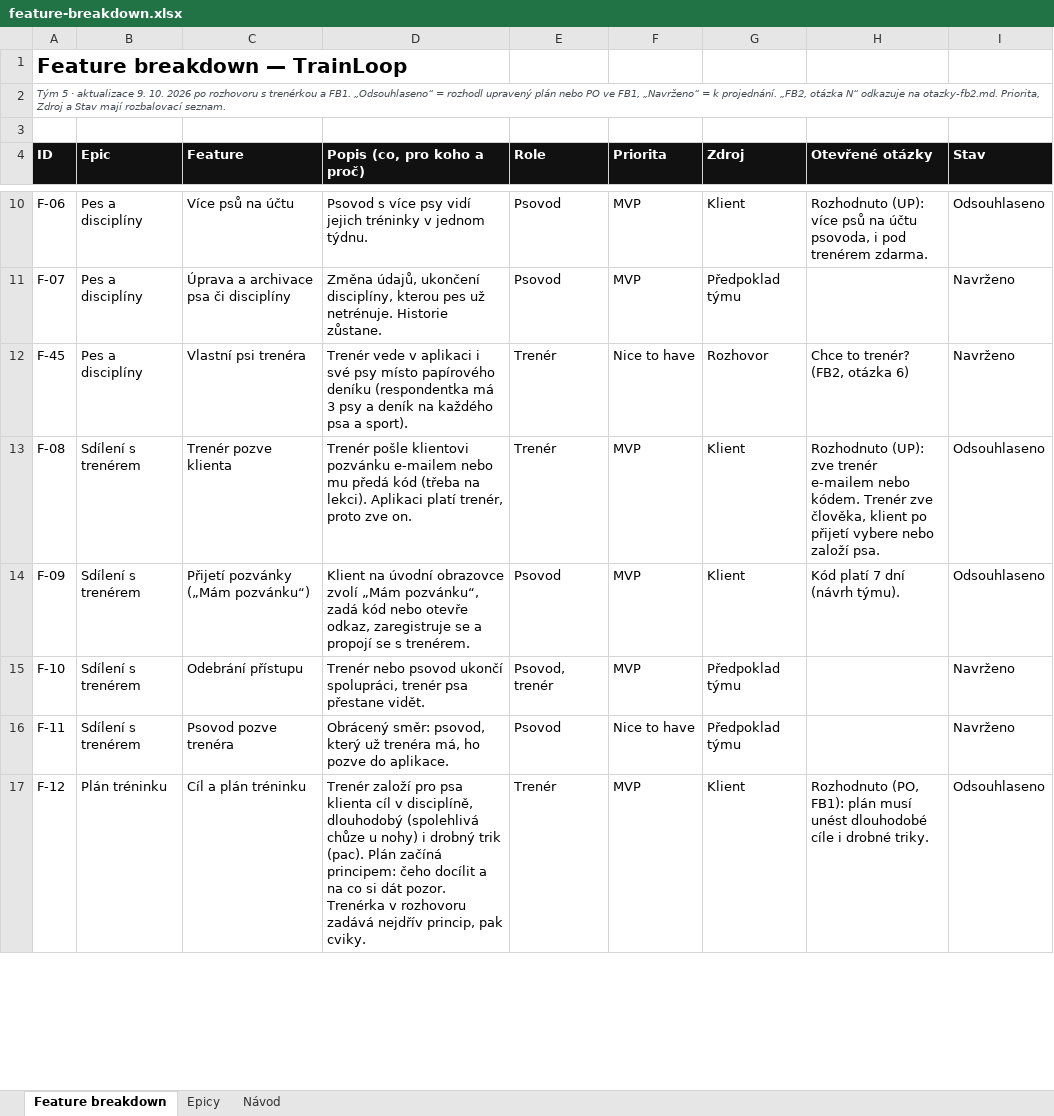
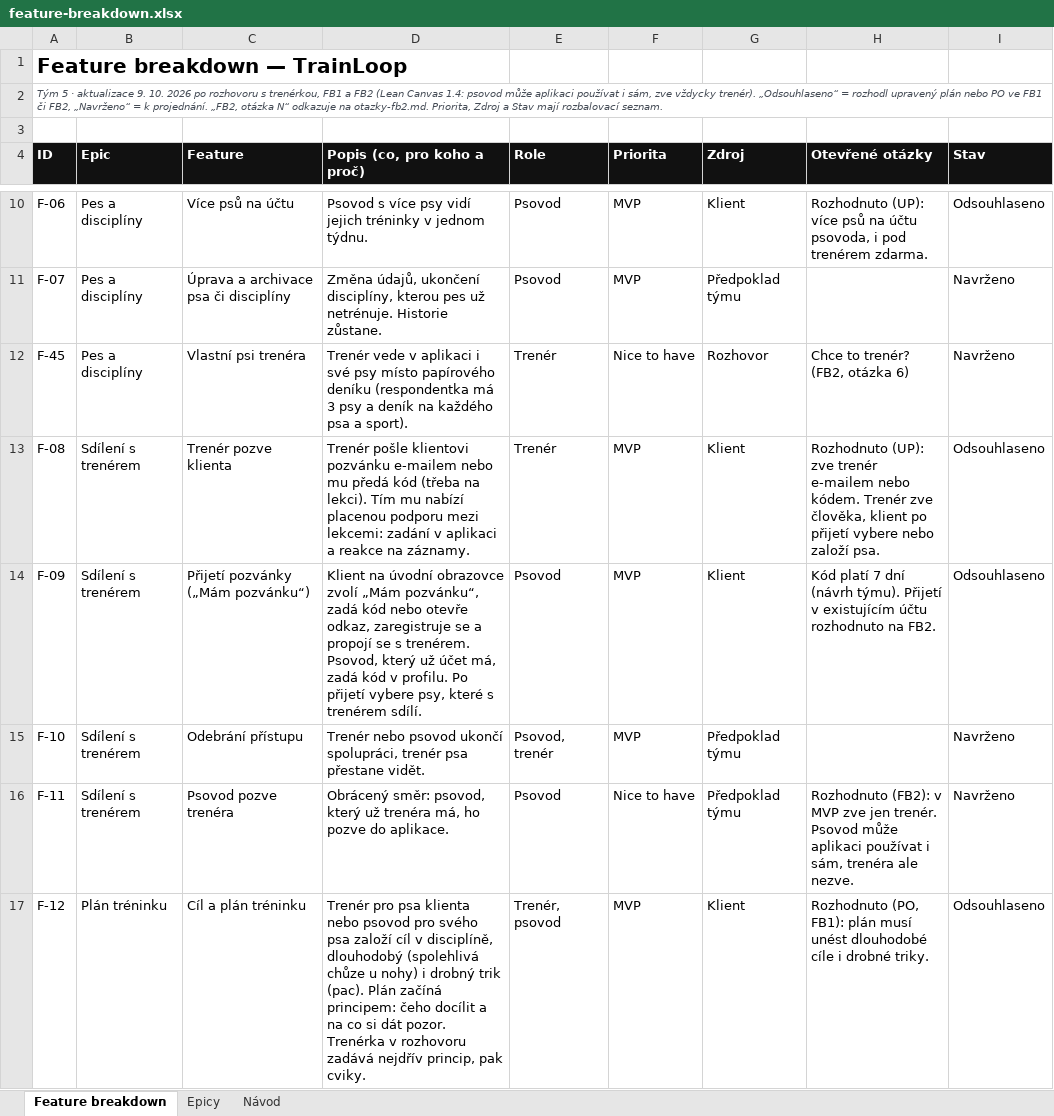
Before and after one commit to applifting-vsecourse/team-5, an Excel workbook: docs/vystupy/feature-breakdown.xlsx, sheet Feature breakdown, drawn as a sheet; only a part is shown, gaps mark what is left out; values as stored, in another font and other column widths than the file's, no borders; conditional formats not drawn; the diff covers the shown part only; the diff names each change by its address in the sheet, - before the commit and + after, or states it on an @@ line.

```diff
--- a/docs/vystupy/feature-breakdown.xlsx (sheet Feature breakdown)
+++ b/docs/vystupy/feature-breakdown.xlsx (sheet Feature breakdown)
-A2 (ID): …rozhovoru s trenérkou a FB1. „Odsouhlaseno“ = rozhodl upravený plán nebo PO ve FB1, „Navrženo“ =…
+A2 (ID): …rozhovoru s trenérkou, FB1 a FB2 (Lean Canvas 1.4: psovod může aplikaci používat i sám, zve vždycky trenér). „Odsouhlaseno“ = rozhodl upravený plán nebo PO ve FB1 či FB2, „Navrženo“ =…
-D13 (Popis (co, pro koho a proč)): …na lekci). Aplikaci platí trenér, proto zve on.
+D13 (Popis (co, pro koho a proč)): …na lekci). Tím mu nabízí placenou podporu mezi lekcemi: zadání v aplikaci a reakce na záznamy.
-D14 (Popis (co, pro koho a proč)): …s trenérem.
+D14 (Popis (co, pro koho a proč)): …s trenérem. Psovod, který už účet má, zadá kód v profilu. Po přijetí vybere psy, které s trenérem sdílí.
-H14 (Otevřené otázky): …(návrh týmu).
+H14 (Otevřené otázky): …(návrh týmu). Přijetí v existujícím účtu rozhodnuto na FB2.
-H16 (Otevřené otázky): (empty)
+H16 (Otevřené otázky): Rozhodnuto (FB2): v MVP zve jen trenér. Psovod může aplikaci používat i sám, trenéra ale nezve.
-D17 (Popis (co, pro koho a proč)): Trenér založí pro psa klienta cíl v…
+D17 (Popis (co, pro koho a proč)): Trenér pro psa klienta nebo psovod pro svého psa založí cíl v…
-E17 (Role): Trenér
+E17 (Role): Trenér, psovod
```
Also changed, not shown: 2 added rows and 10 edited cells elsewhere in this sheet, sheet Epicy, docs/vystupy/nakladova-struktura.xlsx, 10 other files.
